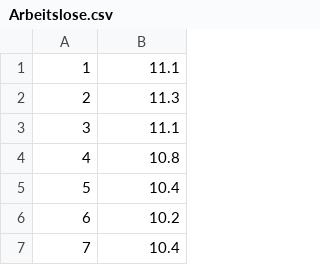
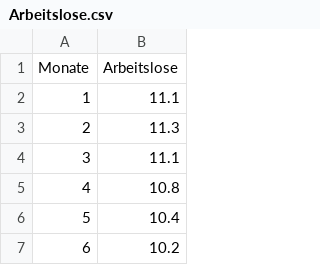
Before and after one commit to RacingInspiration/Zeitreihen, a CSV file: 9a/Arbeitslose.csv, drawn as a sheet; only a part is shown; the shorter side is filled out with more unchanged rows; the diff names each change by its address in the sheet, - before the commit and + after, or states it on an @@ line.

```diff
--- a/9a/Arbeitslose.csv
+++ b/9a/Arbeitslose.csv
+row 1: Monate | Arbeitslose
```
Also changed, not shown: 2 other files.
